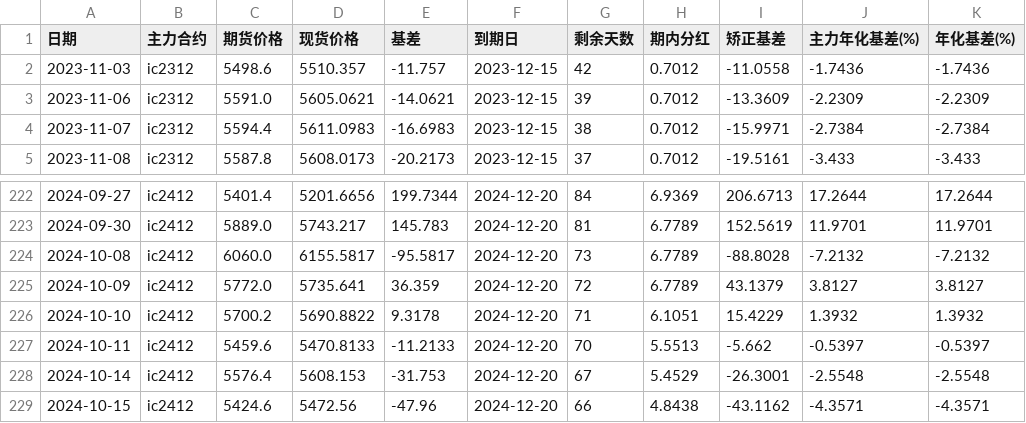
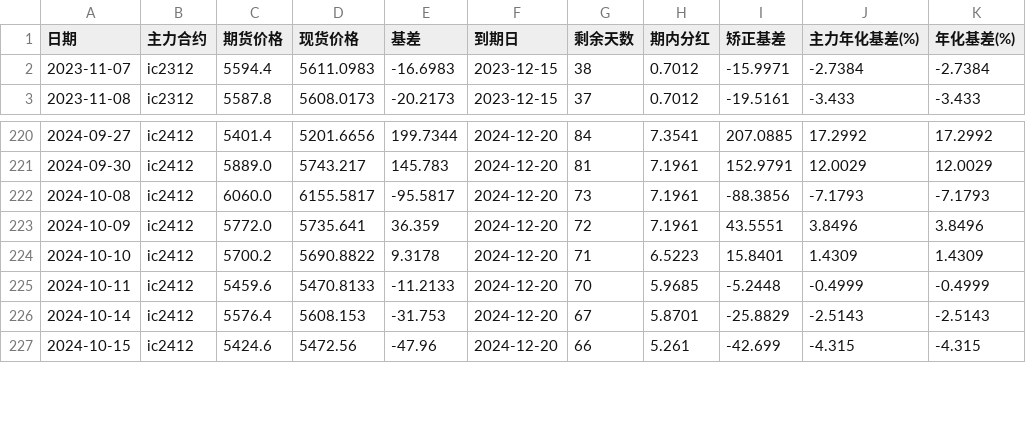
Before and after one commit to Euclid-Jie/quant_display, a CSV file: data/IC_data.csv, drawn as a sheet; only a part is shown, gaps mark what is left out; the diff covers the shown part only.

```diff
--- a/data/IC_data.csv
+++ b/data/IC_data.csv
@@ -1,4 +1,2 @@
 日期,主力合约,期货价格,现货价格,基差,到期日,剩余天数,期内分红,矫正基差,主力年化基差(%),年化基差(%)
-2023-11-03,ic2312,5498.6,5510.357,-11.757,2023-12-15,42,0.7012,-11.0558,-1.7436,-1.7436
-2023-11-06,ic2312,5591.0,5605.0621,-14.0621,2023-12-15,39,0.7012,-13.3609,-2.2309,-2.2309
 2023-11-07,ic2312,5594.4,5611.0983,-16.6983,2023-12-15,38,0.7012,-15.9971,-2.7384,-2.7384
@@ -222,8 +220,8 @@
-2024-09-27,ic2412,5401.4,5201.6656,199.7344,2024-12-20,84,6.9369,206.6713,17.2644,17.2644
-2024-09-30,ic2412,5889.0,5743.217,145.783,2024-12-20,81,6.7789,152.5619,11.9701,11.9701
-2024-10-08,ic2412,6060.0,6155.5817,-95.5817,2024-12-20,73,6.7789,-88.8028,-7.2132,-7.2132
-2024-10-09,ic2412,5772.0,5735.641,36.359,2024-12-20,72,6.7789,43.1379,3.8127,3.8127
-2024-10-10,ic2412,5700.2,5690.8822,9.3178,2024-12-20,71,6.1051,15.4229,1.3932,1.3932
-2024-10-11,ic2412,5459.6,5470.8133,-11.2133,2024-12-20,70,5.5513,-5.662,-0.5397,-0.5397
-2024-10-14,ic2412,5576.4,5608.153,-31.753,2024-12-20,67,5.4529,-26.3001,-2.5548,-2.5548
-2024-10-15,ic2412,5424.6,5472.56,-47.96,2024-12-20,66,4.8438,-43.1162,-4.3571,-4.3571
+2024-09-27,ic2412,5401.4,5201.6656,199.7344,2024-12-20,84,7.3541,207.0885,17.2992,17.2992
+2024-09-30,ic2412,5889.0,5743.217,145.783,2024-12-20,81,7.1961,152.9791,12.0029,12.0029
+2024-10-08,ic2412,6060.0,6155.5817,-95.5817,2024-12-20,73,7.1961,-88.3856,-7.1793,-7.1793
+2024-10-09,ic2412,5772.0,5735.641,36.359,2024-12-20,72,7.1961,43.5551,3.8496,3.8496
+2024-10-10,ic2412,5700.2,5690.8822,9.3178,2024-12-20,71,6.5223,15.8401,1.4309,1.4309
+2024-10-11,ic2412,5459.6,5470.8133,-11.2133,2024-12-20,70,5.9685,-5.2448,-0.4999,-0.4999
+2024-10-14,ic2412,5576.4,5608.153,-31.753,2024-12-20,67,5.8701,-25.8829,-2.5143,-2.5143
+2024-10-15,ic2412,5424.6,5472.56,-47.96,2024-12-20,66,5.261,-42.699,-4.315,-4.315
```
Also changed, not shown: 2 added rows and 124 edited cells elsewhere in this file, data/IM_data.csv, 1 other file.
